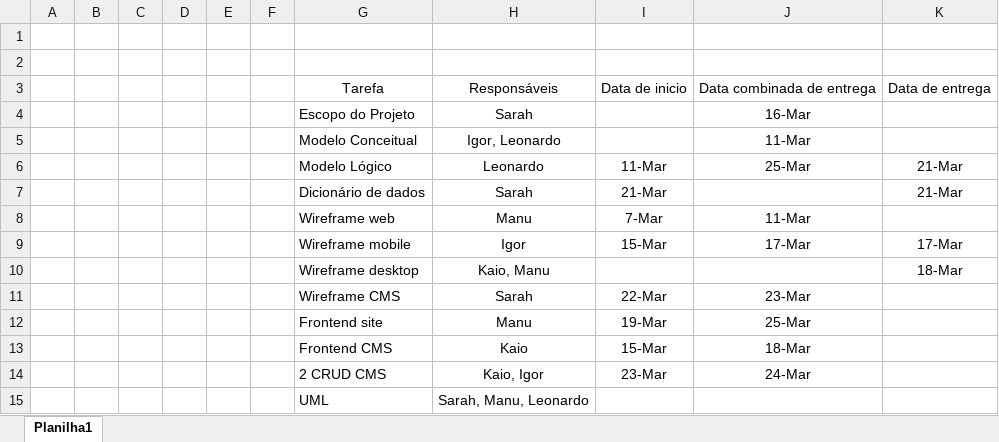
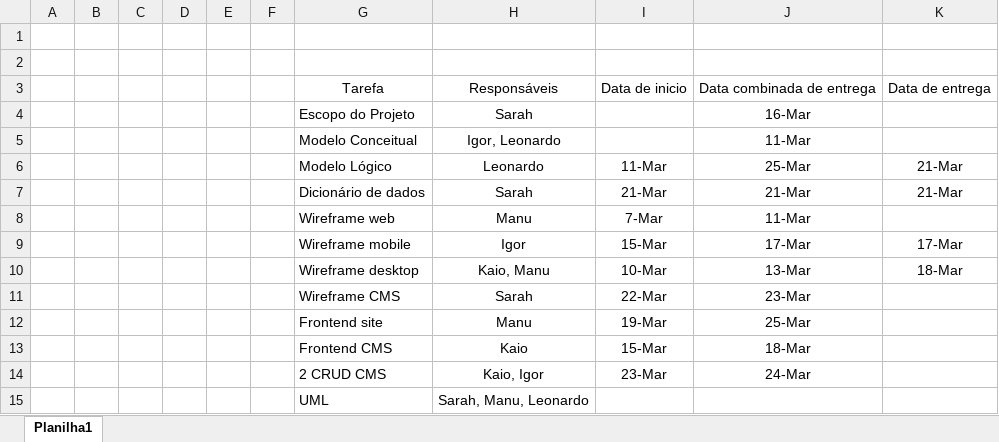
Before and after one commit to klisssolutions/MobShare-Diversos, an Excel workbook: cronogramaSegundaEntrega.xlsx, sheet Planilha1, drawn as a sheet; values as stored, in another font and other column widths than the file's, no borders; the diff names each change by its address in the sheet, - before the commit and + after, or states it on an @@ line.

Commit message:
Add files via upload

```diff
--- a/cronogramaSegundaEntrega.xlsx (sheet Planilha1)
+++ b/cronogramaSegundaEntrega.xlsx (sheet Planilha1)
-J7: (empty)
+J7: 21-Mar
-I10: (empty)
+I10: 10-Mar
-J10: (empty)
+J10: 13-Mar
```
